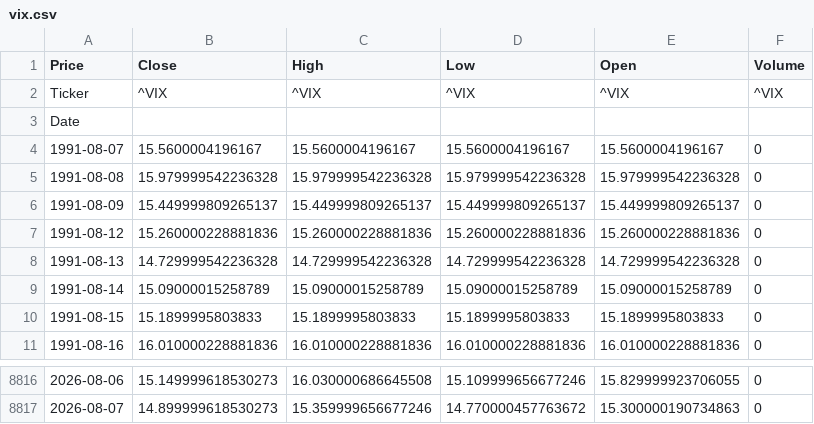
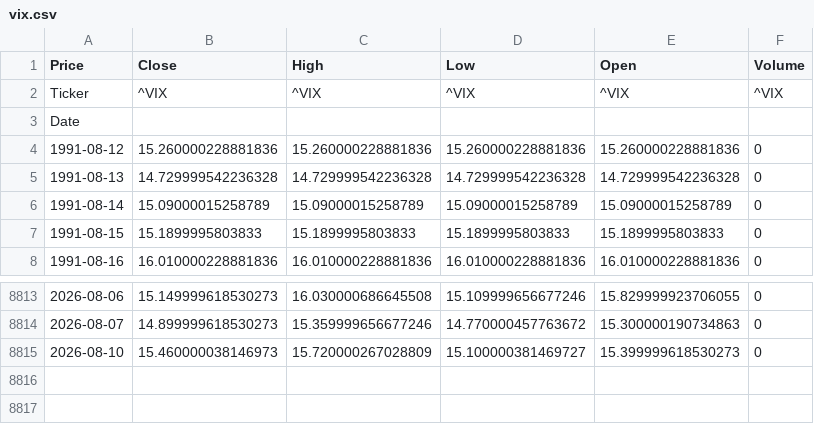
Before and after one commit to VAISHNAVISARANGA/VixEn-Quant, a CSV file: vix.csv, drawn as a sheet; only a part is shown, gaps mark what is left out.

```diff
--- a/vix.csv
+++ b/vix.csv
@@ -3,5 +3,2 @@ Ticker,^VIX,^VIX,^VIX,^VIX,^VIX
 Date,,,,,
-1991-08-07,15.5600004196167,15.5600004196167,15.5600004196167,15.5600004196167,0
-1991-08-08,15.979999542236328,15.979999542236328,15.979999542236328,15.979999542236328,0
-1991-08-09,15.449999809265137,15.449999809265137,15.449999809265137,15.449999809265137,0
 1991-08-12,15.260000228881836,15.260000228881836,15.260000228881836,15.260000228881836,0
@@ -8817 +8814,2 @@ Date,,,,,
 2026-08-07,14.899999618530273,15.359999656677246,14.770000457763672,15.300000190734863,0
+2026-08-10,15.460000038146973,15.720000267028809,15.100000381469727,15.399999618530273,0
```
Also changed, not shown: spy.csv.
